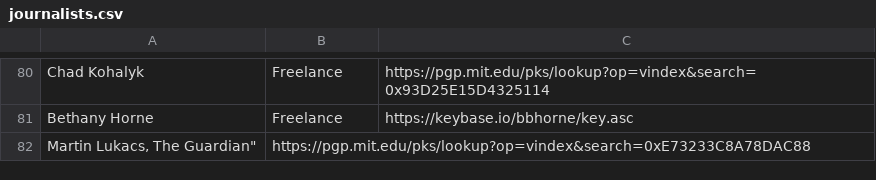
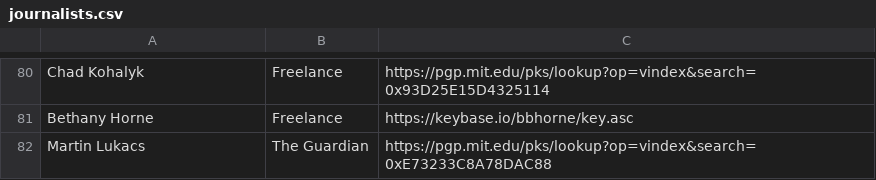
Before and after one commit to aagt/encrypt-canadian-journalism, a CSV file: journalists.csv, drawn as a sheet; only a part is shown, gaps mark what is left out.

Commit message:
Update journalists.csv
Updated, verified, added freelance journos from https://docs.google.com/document/d/1Qlk-qRqnRY8h9694VWzGdAoOiYpOqApwh0b2Jo_4k5Y/edit?pli=1 compiled by CANADALAND:
http://canadalandshow.com/article/which-reporters-dont-bother-encrypt-email

```diff
--- a/journalists.csv
+++ b/journalists.csv
@@ -81,2 +81,2 @@
 "Bethany Horne", "Freelance", https://keybase.io/bbhorne/key.asc
-"Martin Lukacs, "The Guardian", https://pgp.mit.edu/pks/lookup?op=vindex&search=0xE73233C8A78DAC88
+"Martin Lukacs", "The Guardian", https://pgp.mit.edu/pks/lookup?op=vindex&search=0xE73233C8A78DAC88
```
